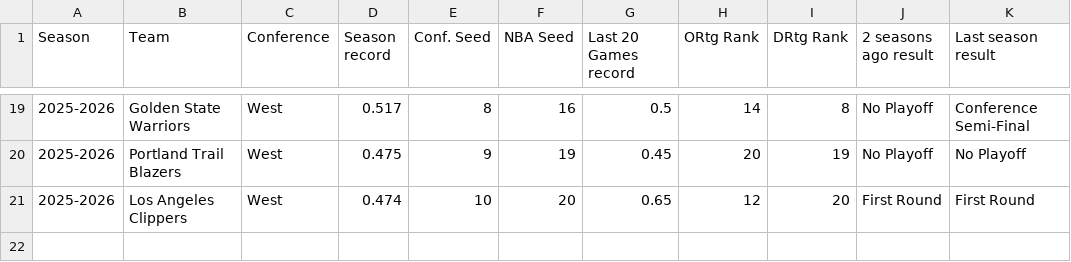
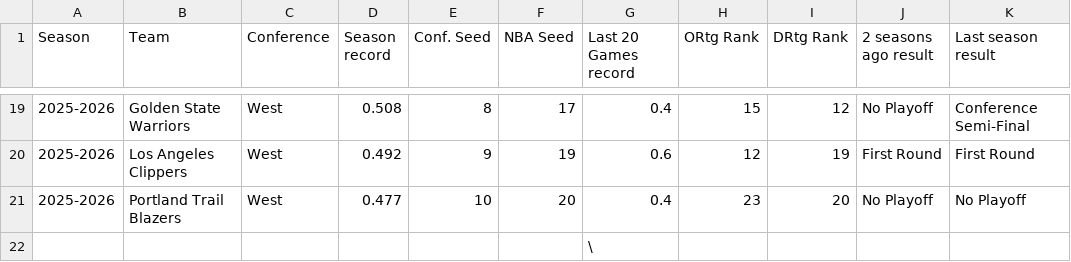
Before and after one commit to rscadrien/NBA_Playoff, a CSV file: Data/Current_NBA_Season.csv, drawn as a sheet; only a part is shown, gaps mark what is left out; the diff covers the shown part only.

Commit message:
Update data for current season

```diff
--- a/Data/Current_NBA_Season.csv
+++ b/Data/Current_NBA_Season.csv
@@ -19,3 +19,4 @@
-2025-2026,Golden State Warriors,West,0.517,8,16,0.5,14,8,No Playoff,Conference Semi-Final
-2025-2026,Portland Trail Blazers,West,0.475,9,19,0.45,20,19,No Playoff,No Playoff
-2025-2026,Los Angeles Clippers,West,0.474,10,20,0.65,12,20,First Round,First Round
+2025-2026,Golden State Warriors,West,0.508,8,17,0.4,15,12,No Playoff,Conference Semi-Final
+2025-2026,Los Angeles Clippers,West,0.492,9,19,0.6,12,19,First Round,First Round
+2025-2026,Portland Trail Blazers,West,0.477,10,20,0.4,23,20,No Playoff,No Playoff
+,,,,,,\,,,,
```
Also changed, not shown: 3 added rows, 3 removed rows and 57 edited cells elsewhere in this file, 3 other files.
